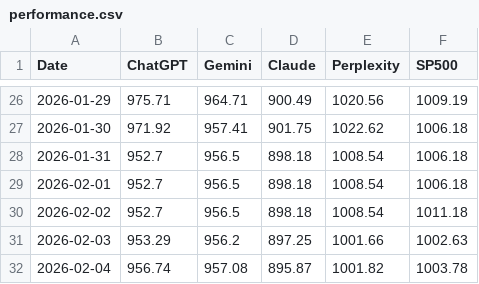
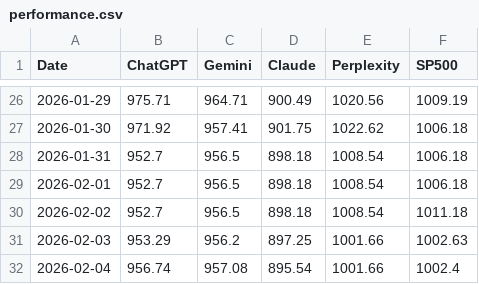
Before and after one commit to Seve1995/ai-portfolio-experiment, a CSV file: logs/performance.csv, drawn as a sheet; only a part is shown, gaps mark what is left out.

```diff
--- a/logs/performance.csv
+++ b/logs/performance.csv
@@ -31,2 +31,2 @@ Date,ChatGPT,Gemini,Claude,Perplexity,SP500
 2026-02-03,953.29,956.2,897.25,1001.66,1002.63
-2026-02-04,956.74,957.08,895.87,1001.82,1003.78
+2026-02-04,956.74,957.08,895.54,1001.66,1002.4
```
Also changed, not shown: 2 other files.
